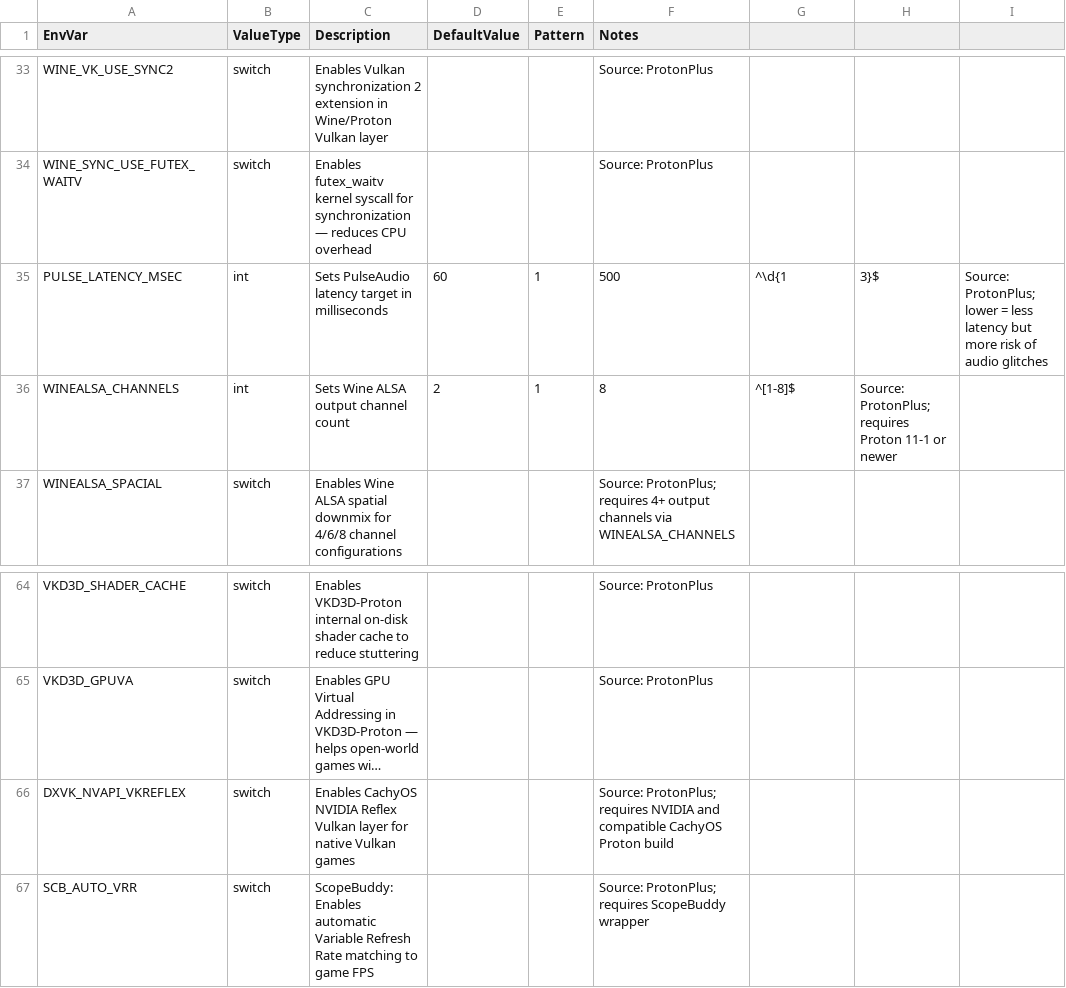
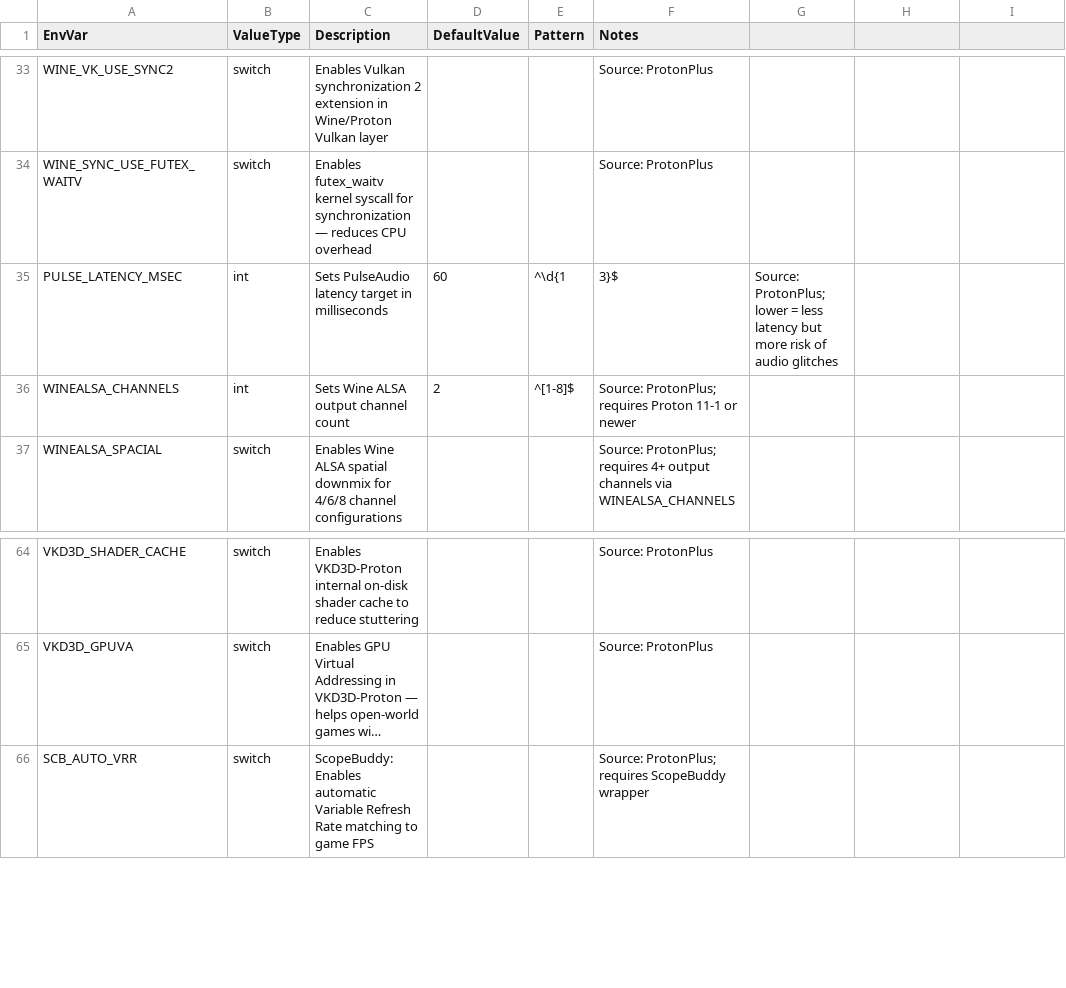
Before and after one commit to Bluscream/VRCOSC-Modules, a CSV file: VRCOSC.Modules/VRChatSettings/Definitions/env.csv, drawn as a sheet; only a part is shown, gaps mark what is left out; long unchanged cells end in …; the diff names each change by its address in the sheet, - before the commit and + after, or states it on an @@ line.

Commit message:
Fix env.csv: remove spurious min/max cols from PULSE_LATENCY_MSEC/WINEALSA_CHANNELS; remove duplicate DXVK_NVAPI_VKREFLEX row

```diff
--- a/VRCOSC.Modules/VRChatSettings/Definitions/env.csv
+++ b/VRCOSC.Modules/VRChatSettings/Definitions/env.csv
-E35 (Pattern): 1
+E35 (Pattern): ^\d{1
-F35 (Notes): 500
+F35 (Notes): 3}$
-G35: ^\d{1
+G35: Source: ProtonPlus; lower = less latency but more risk of audio glitches
-H35: 3}$
+H35: (empty)
-I35: Source: ProtonPlus; lower = less latency but more risk of audio glitches
+I35: (empty)
-E36 (Pattern): 1
+E36 (Pattern): ^[1-8]$
-F36 (Notes): 8
+F36 (Notes): Source: ProtonPlus; requires Proton 11-1 or newer
-G36: ^[1-8]$
+G36: (empty)
-H36: Source: ProtonPlus; requires Proton 11-1 or newer
+H36: (empty)
-row 66: DXVK_NVAPI_VKREFLEX | switch | Enables CachyOS NVIDIA Reflex Vulkan layer for native Vulkan games |  |  | Source: ProtonPlus; requires NVIDIA and compatible CachyOS Proton build
```
